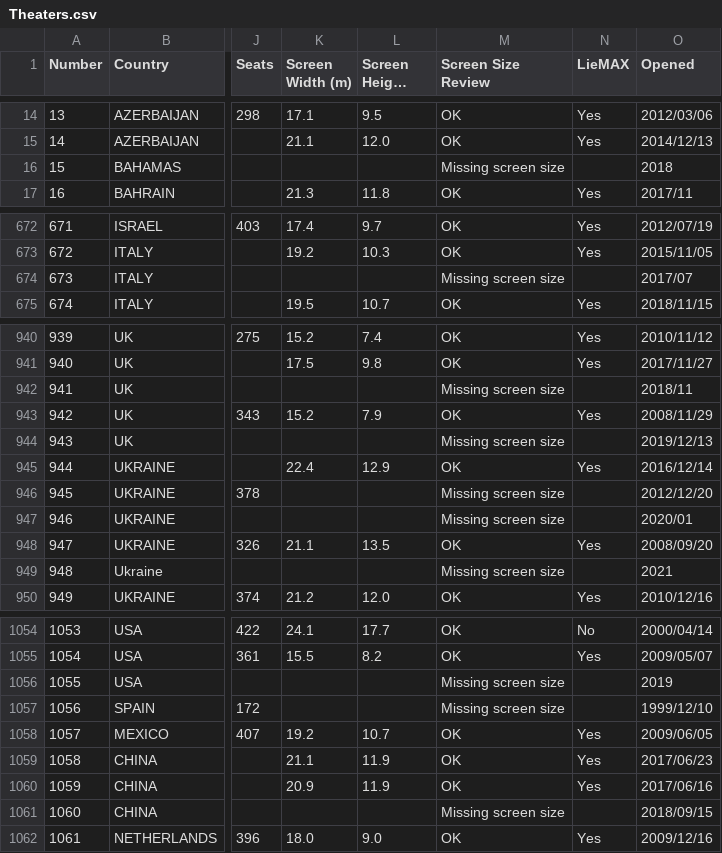
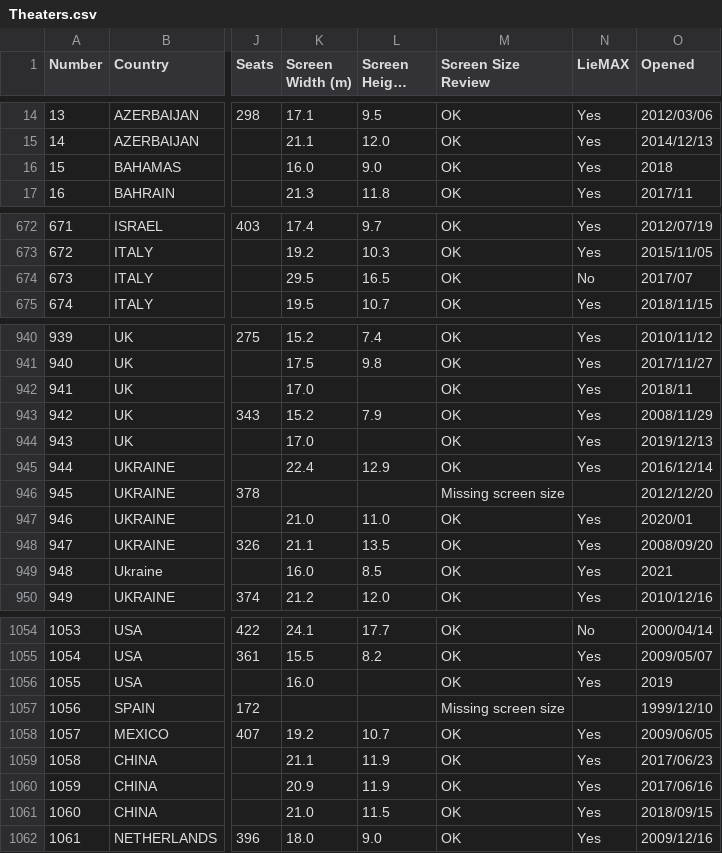
Before and after one commit to jasonkliu/LFExaminer, a CSV file: Theaters.csv, drawn as a sheet; only a part is shown, gaps mark what is left out; long unchanged cells end in …; the diff covers the shown part only; the diff names each change by its address in the sheet, - before the commit and + after, or states it on an @@ line.

Commit message:
add screen sizes

```diff
--- a/Theaters.csv
+++ b/Theaters.csv
-K16 (Screen Width (m)): (empty)
+K16 (Screen Width (m)): 16.0
-L16 (Screen Height (m)): (empty)
+L16 (Screen Height (m)): 9.0
-M16 (Screen Size Review): Missing screen size
+M16 (Screen Size Review): OK
-N16 (LieMAX): (empty)
+N16 (LieMAX): Yes
-K674 (Screen Width (m)): (empty)
+K674 (Screen Width (m)): 29.5
-L674 (Screen Height (m)): (empty)
+L674 (Screen Height (m)): 16.5
-M674 (Screen Size Review): Missing screen size
+M674 (Screen Size Review): OK
-N674 (LieMAX): (empty)
+N674 (LieMAX): No
-K942 (Screen Width (m)): (empty)
+K942 (Screen Width (m)): 17.0
-M942 (Screen Size Review): Missing screen size
+M942 (Screen Size Review): OK
-N942 (LieMAX): (empty)
+N942 (LieMAX): Yes
-K944 (Screen Width (m)): (empty)
+K944 (Screen Width (m)): 17.0
-M944 (Screen Size Review): Missing screen size
+M944 (Screen Size Review): OK
-N944 (LieMAX): (empty)
+N944 (LieMAX): Yes
-K947 (Screen Width (m)): (empty)
+K947 (Screen Width (m)): 21.0
-L947 (Screen Height (m)): (empty)
+L947 (Screen Height (m)): 11.0
-M947 (Screen Size Review): Missing screen size
+M947 (Screen Size Review): OK
-N947 (LieMAX): (empty)
+N947 (LieMAX): Yes
-K949 (Screen Width (m)): (empty)
+K949 (Screen Width (m)): 16.0
-L949 (Screen Height (m)): (empty)
+L949 (Screen Height (m)): 8.5
-M949 (Screen Size Review): Missing screen size
+M949 (Screen Size Review): OK
-N949 (LieMAX): (empty)
+N949 (LieMAX): Yes
-K1056 (Screen Width (m)): (empty)
+K1056 (Screen Width (m)): 16.0
-M1056 (Screen Size Review): Missing screen size
+M1056 (Screen Size Review): OK
-N1056 (LieMAX): (empty)
+N1056 (LieMAX): Yes
-K1061 (Screen Width (m)): (empty)
+K1061 (Screen Width (m)): 21.0
-L1061 (Screen Height (m)): (empty)
+L1061 (Screen Height (m)): 11.5
-M1061 (Screen Size Review): Missing screen size
+M1061 (Screen Size Review): OK
-N1061 (LieMAX): (empty)
+N1061 (LieMAX): Yes
```
Also changed, not shown: 59 edited cells elsewhere in this file.
